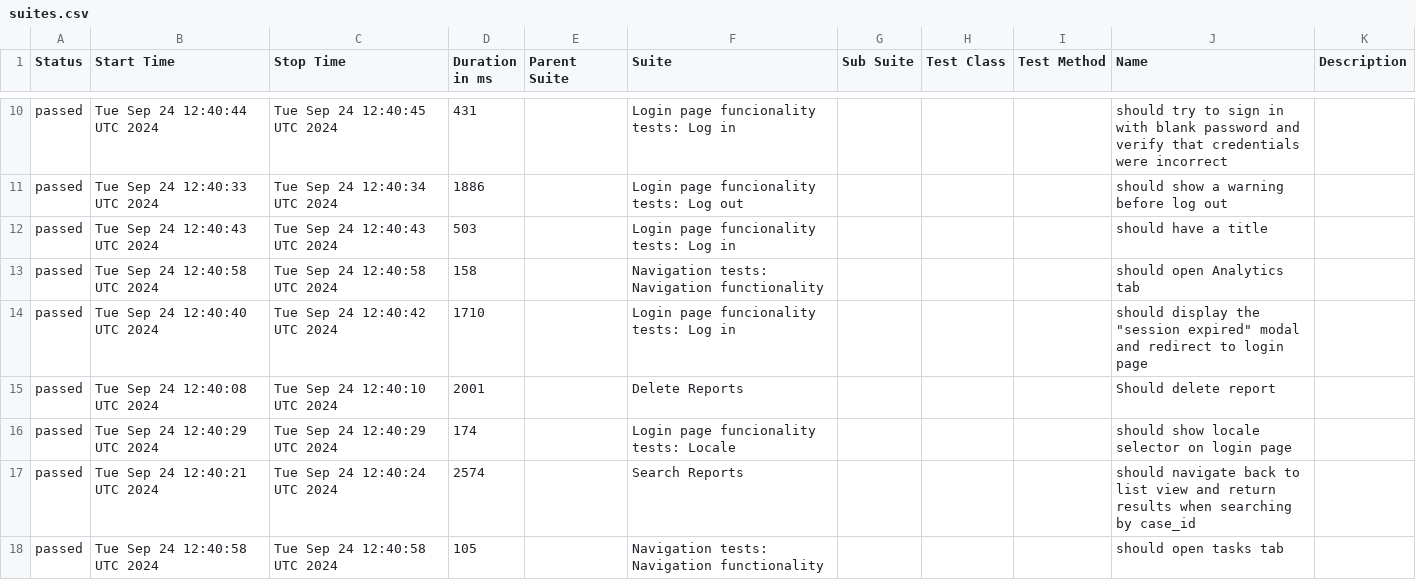
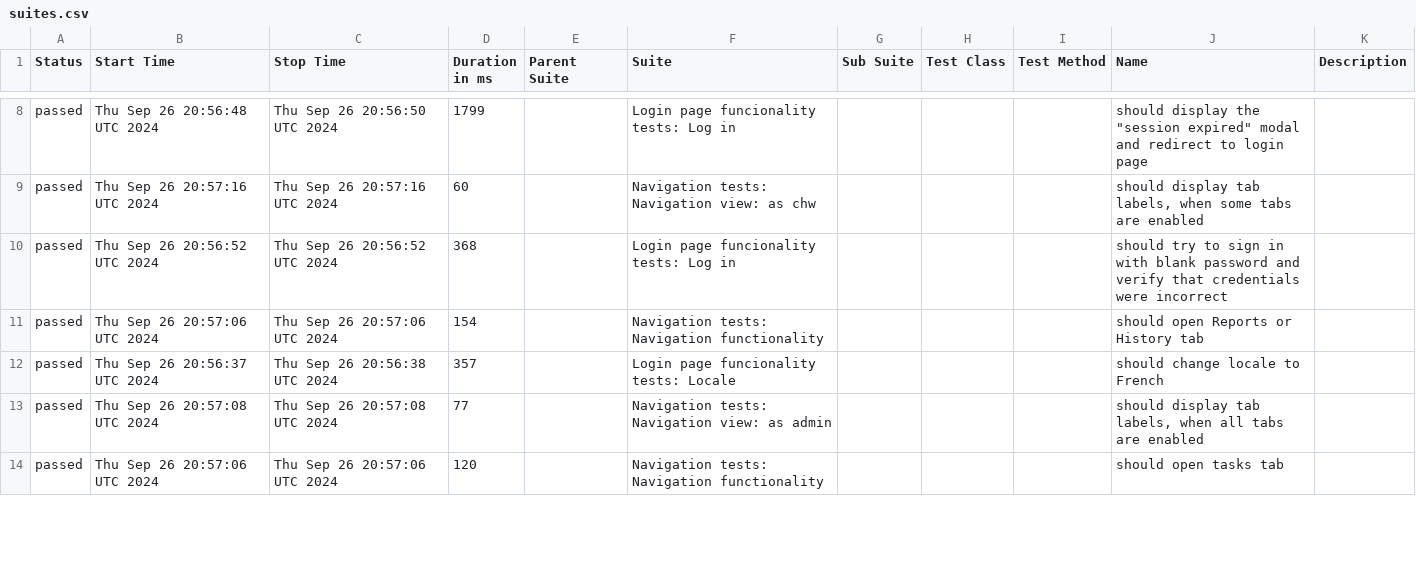
Before and after one commit to medic/build-history, a CSV file: cht-core/allure/ci-webdriver-default-mobile-all/allure-report/data/suites.csv, drawn as a sheet; only a part is shown, gaps mark what is left out; the diff covers the shown part only.

```diff
--- a/cht-core/allure/ci-webdriver-default-mobile-all/allure-report/data/suites.csv
+++ b/cht-core/allure/ci-webdriver-default-mobile-all/allure-report/data/suites.csv
@@ -10,9 +8,7 @@
-"passed","Tue Sep 24 12:40:44 UTC 2024","Tue Sep 24 12:40:45 UTC 2024","431","","Login page funcionality tests: Log in","","","","should try to sign in with blank password and verify that credentials were incorrect",""
-"passed","Tue Sep 24 12:40:33 UTC 2024","Tue Sep 24 12:40:34 UTC 2024","1886","","Login page funcionality tests: Log out","","","","should show a warning before log out",""
-"passed","Tue Sep 24 12:40:43 UTC 2024","Tue Sep 24 12:40:43 UTC 2024","503","","Login page funcionality tests: Log in","","","","should have a title",""
-"passed","Tue Sep 24 12:40:58 UTC 2024","Tue Sep 24 12:40:58 UTC 2024","158","","Navigation tests: Navigation functionality","","","","should open Analytics tab",""
-"passed","Tue Sep 24 12:40:40 UTC 2024","Tue Sep 24 12:40:42 UTC 2024","1710","","Login page funcionality tests: Log in","","","","should display the ""session expired"" modal and redirect to login page",""
-"passed","Tue Sep 24 12:40:08 UTC 2024","Tue Sep 24 12:40:10 UTC 2024","2001","","Delete Reports","","","","Should delete report",""
-"passed","Tue Sep 24 12:40:29 UTC 2024","Tue Sep 24 12:40:29 UTC 2024","174","","Login page funcionality tests: Locale","","","","should show locale selector on login page",""
-"passed","Tue Sep 24 12:40:21 UTC 2024","Tue Sep 24 12:40:24 UTC 2024","2574","","Search Reports","","","","should navigate back to list view and return results when searching by case_id",""
-"passed","Tue Sep 24 12:40:58 UTC 2024","Tue Sep 24 12:40:58 UTC 2024","105","","Navigation tests: Navigation functionality","","","","should open tasks tab",""
+"passed","Thu Sep 26 20:56:48 UTC 2024","Thu Sep 26 20:56:50 UTC 2024","1799","","Login page funcionality tests: Log in","","","","should display the ""session expired"" modal and redirect to login page",""
+"passed","Thu Sep 26 20:57:16 UTC 2024","Thu Sep 26 20:57:16 UTC 2024","60","","Navigation tests: Navigation view: as chw","","","","should display tab labels, when some tabs are enabled",""
+"passed","Thu Sep 26 20:56:52 UTC 2024","Thu Sep 26 20:56:52 UTC 2024","368","","Login page funcionality tests: Log in","","","","should try to sign in with blank password and verify that credentials were incorrect",""
+"passed","Thu Sep 26 20:57:06 UTC 2024","Thu Sep 26 20:57:06 UTC 2024","154","","Navigation tests: Navigation functionality","","","","should open Reports or History tab",""
+"passed","Thu Sep 26 20:56:37 UTC 2024","Thu Sep 26 20:56:38 UTC 2024","357","","Login page funcionality tests: Locale","","","","should change locale to French",""
+"passed","Thu Sep 26 20:57:08 UTC 2024","Thu Sep 26 20:57:08 UTC 2024","77","","Navigation tests: Navigation view: as admin","","","","should display tab labels, when all tabs are enabled",""
+"passed","Thu Sep 26 20:57:06 UTC 2024","Thu Sep 26 20:57:06 UTC 2024","120","","Navigation tests: Navigation functionality","","","","should open tasks tab",""
```
Also changed, not shown: 6 added rows, 4 removed rows and 97 edited cells elsewhere in this file, cht-core/allure/ci-webdriver-default-mobile-all/allure-report/data/behaviors.csv, 49 other files.
